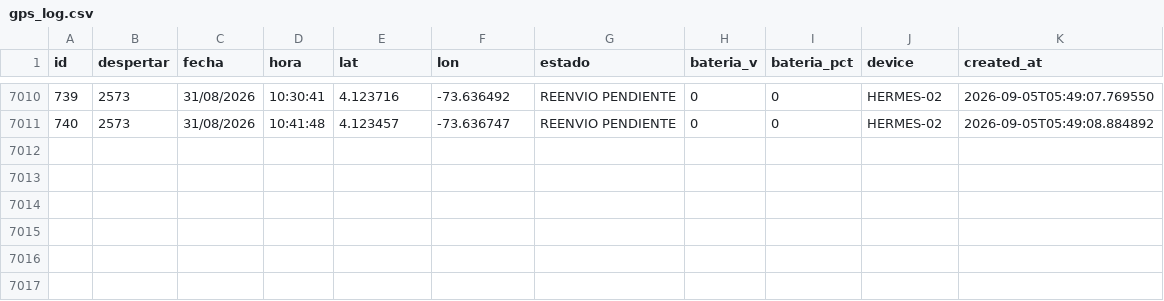
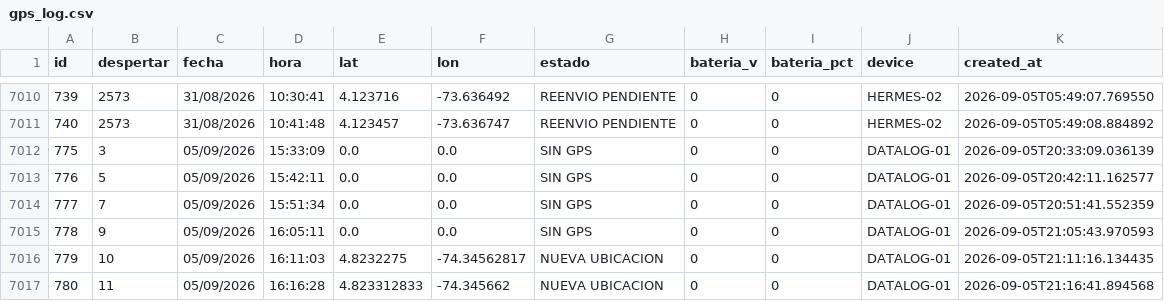
Before and after one commit to jhonlopez38/pruebas, a CSV file: static/files/gps_log.csv, drawn as a sheet; only a part is shown, gaps mark what is left out; the diff names each change by its address in the sheet, - before the commit and + after, or states it on an @@ line.

Commit message:
CSV update

```diff
--- a/static/files/gps_log.csv
+++ b/static/files/gps_log.csv
+row 7012: 775 | 3 | 05/09/2026 | 15:33:09 | 0.0 | 0.0 | SIN GPS | 0 | 0 | DATALOG-01 | 2026-09-05T20:33:09.036139
+row 7013: 776 | 5 | 05/09/2026 | 15:42:11 | 0.0 | 0.0 | SIN GPS | 0 | 0 | DATALOG-01 | 2026-09-05T20:42:11.162577
+row 7014: 777 | 7 | 05/09/2026 | 15:51:34 | 0.0 | 0.0 | SIN GPS | 0 | 0 | DATALOG-01 | 2026-09-05T20:51:41.552359
+row 7015: 778 | 9 | 05/09/2026 | 16:05:11 | 0.0 | 0.0 | SIN GPS | 0 | 0 | DATALOG-01 | 2026-09-05T21:05:43.970593
+row 7016: 779 | 10 | 05/09/2026 | 16:11:03 | 4.8232275 | -74.34562817 | NUEVA UBICACION | 0 | 0 | DATALOG-01 | 2026-09-05T21:11:16.134435
+row 7017: 780 | 11 | 05/09/2026 | 16:16:28 | 4.823312833 | -74.345662 | NUEVA UBICACION | 0 | 0 | DATALOG-01 | 2026-09-05T21:16:41.894568
```
